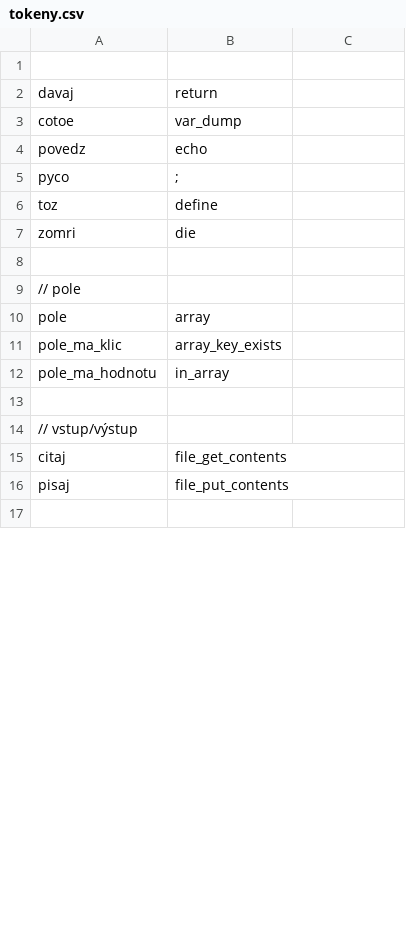
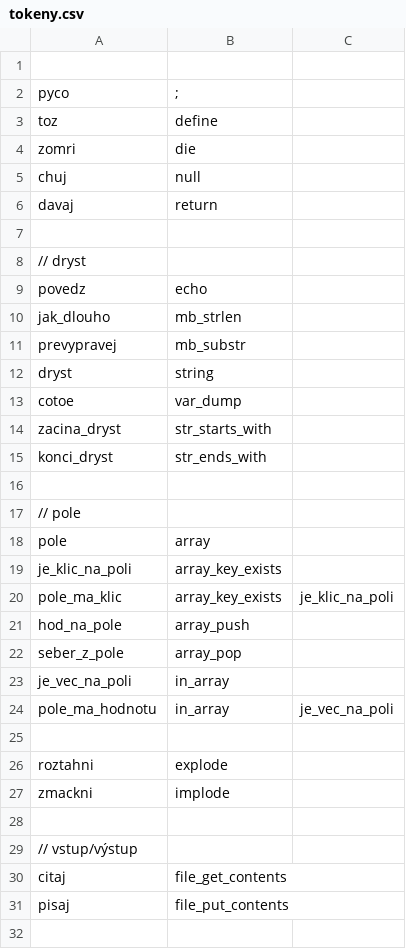
Before and after one commit to vfosnar/OstraPHP, a CSV file: php/tokeny.csv, drawn as a sheet; only a part is shown; the diff covers the shown part only.

Commit message:
obecný ZvladacOznameni, možnost označit tokeny jako vyřazené, přidány další tokeny, přehlednější výpis chyb

```diff
--- a/php/tokeny.csv
+++ b/php/tokeny.csv
@@ -1,5 +1,2 @@
 
-davaj,  return
-cotoe,  var_dump
-povedz, echo
 pyco,   ;
@@ -7,2 +4,13 @@ toz,    define
 zomri,  die
+chuj,   null
+davaj,  return
+
+// dryst
+povedz,         echo
+jak_dlouho,     mb_strlen
+prevypravej,    mb_substr
+dryst,          string
+cotoe,          var_dump
+zacina_dryst,   str_starts_with
+konci_dryst,    str_ends_with
 
@@ -10,4 +18,11 @@ zomri,  die
 pole,               array
-pole_ma_klic,       array_key_exists
-pole_ma_hodnotu,    in_array
+je_klic_na_poli,    array_key_exists
+pole_ma_klic,       array_key_exists, je_klic_na_poli
+hod_na_pole,        array_push
+seber_z_pole,       array_pop
+je_vec_na_poli,     in_array
+pole_ma_hodnotu,    in_array, je_vec_na_poli
+
+roztahni,   explode
+zmackni,    implode
 
```
Also changed, not shown: 6 added rows, 2 removed rows, 2 moved rows and 3 edited cells elsewhere in this file, 10 other files.
